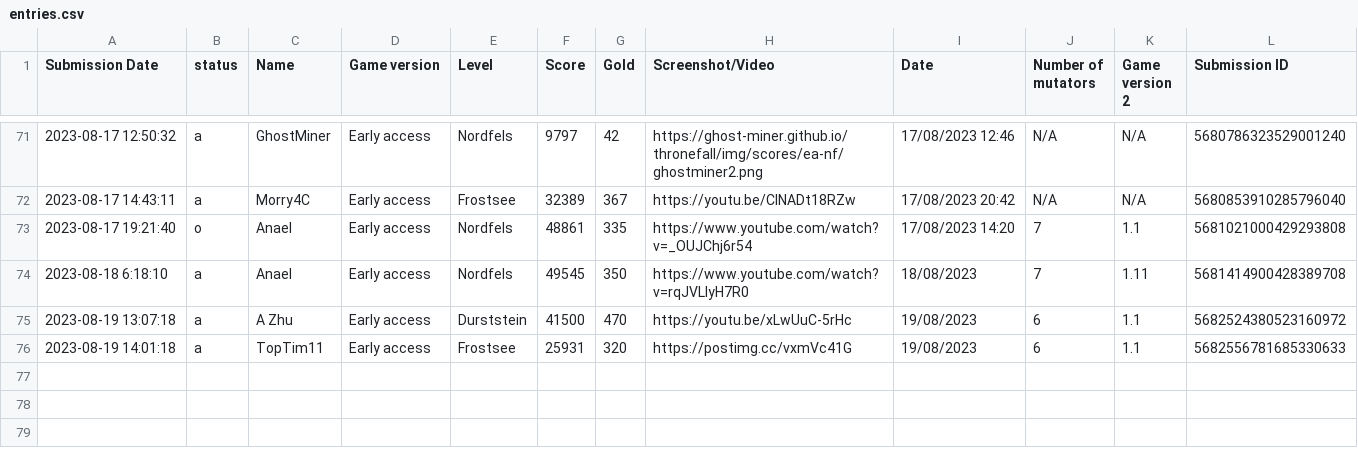
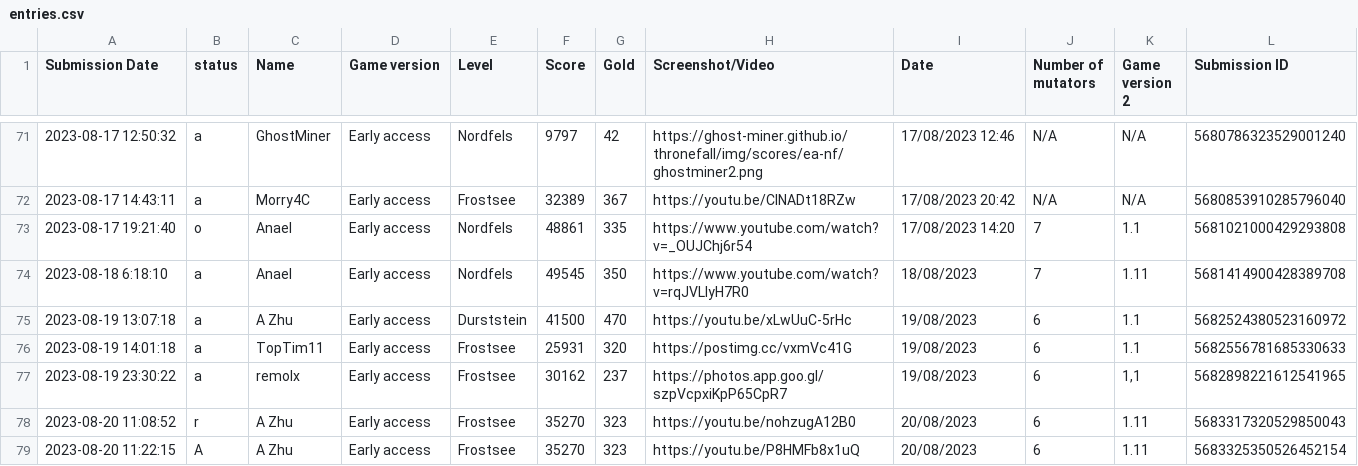
Before and after one commit to Ghost-Miner/Ghost-Miner.github.io, a CSV file: thronefall/entries.csv, drawn as a sheet; only a part is shown, gaps mark what is left out; the diff names each change by its address in the sheet, - before the commit and + after, or states it on an @@ line.

Commit message:
Update entries.csv

```diff
--- a/thronefall/entries.csv
+++ b/thronefall/entries.csv
+row 77: 2023-08-19 23:30:22 | a | remolx | Early access | Frostsee | 30162 | 237 | https://photos.app.goo.gl/szpVcpxiKpP65CpR7 | 19/08/2023 | 6 | 1,1 | 5682898221612541965
+row 78: 2023-08-20 11:08:52 | r | A Zhu | Early access | Frostsee | 35270 | 323 | https://youtu.be/nohzugA12B0 | 20/08/2023 | 6 | 1.11 | 5683317320529850043
+row 79: 2023-08-20 11:22:15 | A | A Zhu | Early access | Frostsee | 35270 | 323 | https://youtu.be/P8HMFb8x1uQ | 20/08/2023 | 6 | 1.11 | 5683325350526452154
```
